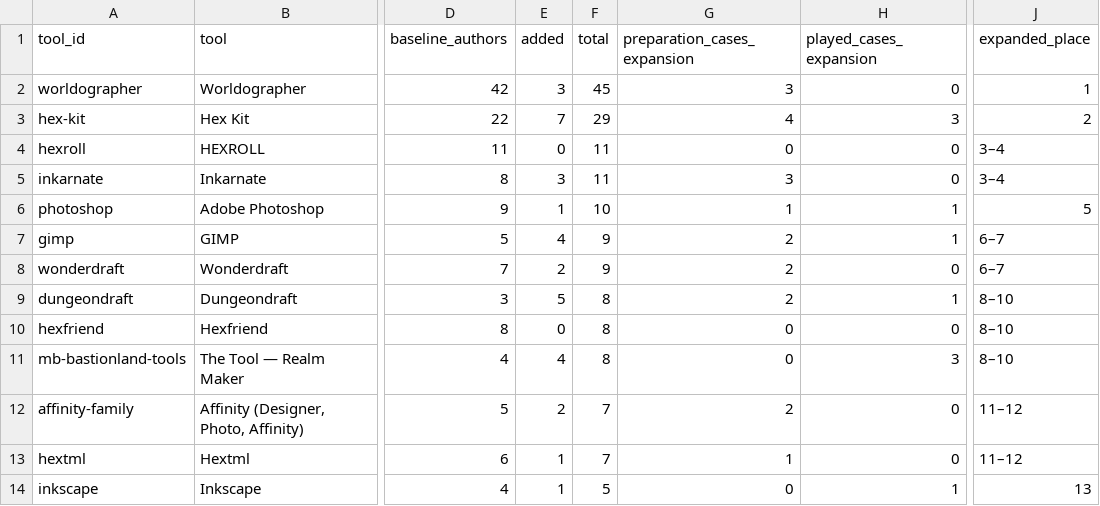
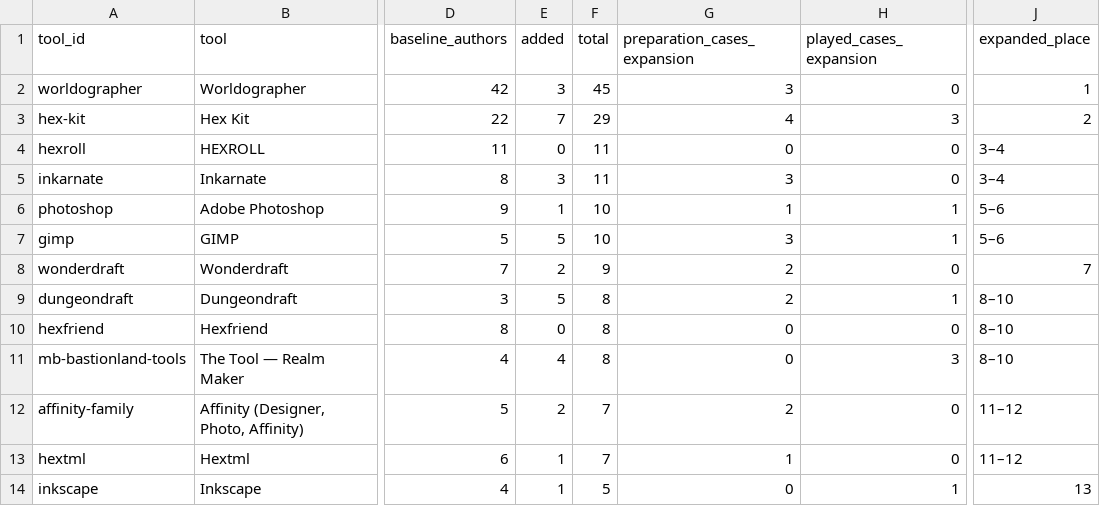
Before and after one commit to YuriyEmelyanov/Hexcrawl, a CSV file: agent-work/research/reddit-map-tools/expansion-2025-11_2026-10/comparison.csv, drawn as a sheet; only a part is shown, gaps mark what is left out; the diff names each change by its address in the sheet, - before the commit and + after, or states it on an @@ line.

Commit message:
Complete Reddit L1 review of r/ForbiddenLands

```diff
--- a/agent-work/research/reddit-map-tools/expansion-2025-11_2026-10/comparison.csv
+++ b/agent-work/research/reddit-map-tools/expansion-2025-11_2026-10/comparison.csv
-J6 (expanded_place): 5
+J6 (expanded_place): 5–6
-E7 (added): 4
+E7 (added): 5
-F7 (total): 9
+F7 (total): 10
-G7 (preparation_cases_expansion): 2
+G7 (preparation_cases_expansion): 3
-J7 (expanded_place): 6–7
+J7 (expanded_place): 5–6
-J8 (expanded_place): 6–7
+J8 (expanded_place): 7
```
Also changed, not shown: 9 other files.
